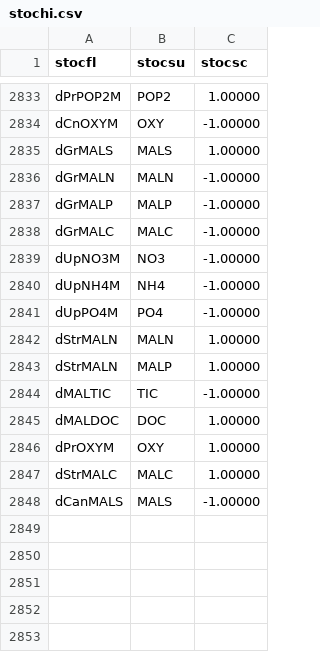
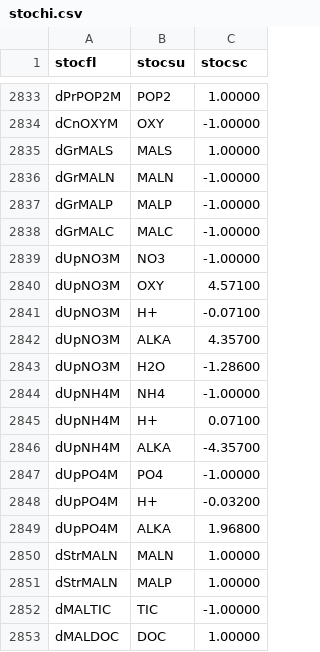
Before and after one commit to RSchueder/MALG, a CSV file: code/tables/stochi.csv, drawn as a sheet; only a part is shown, gaps mark what is left out; the shorter side is filled out with more unchanged rows; the diff names each change by its address in the sheet, - before the commit and + after, or states it on an @@ line.

```diff
--- a/code/tables/stochi.csv
+++ b/code/tables/stochi.csv
+row 2840: dUpNO3M | OXY | 4.57100
+row 2841: dUpNO3M | H+ | -0.07100
+row 2842: dUpNO3M | ALKA | 4.35700
+row 2843: dUpNO3M | H2O | -1.28600
+row 2845: dUpNH4M | H+ | 0.07100
+row 2846: dUpNH4M | ALKA | -4.35700
+row 2848: dUpPO4M | H+ | -0.03200
+row 2849: dUpPO4M | ALKA | 1.96800
```
Also changed, not shown: 35 other files.
